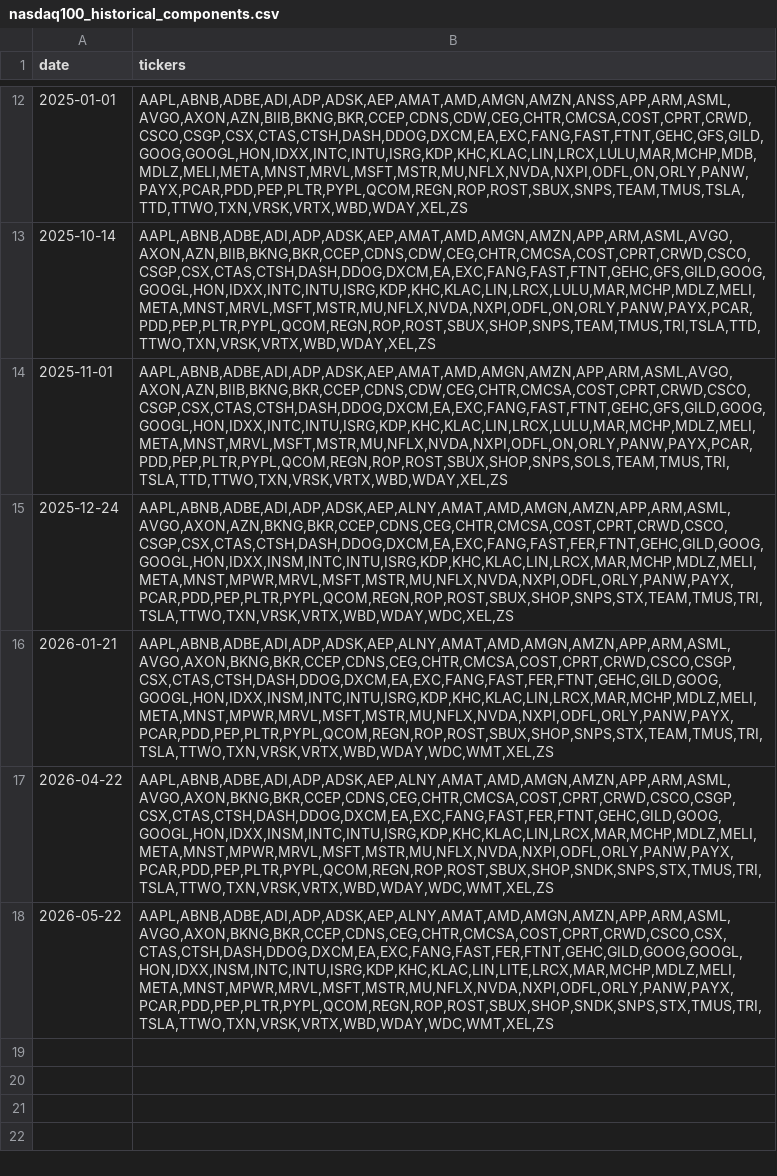
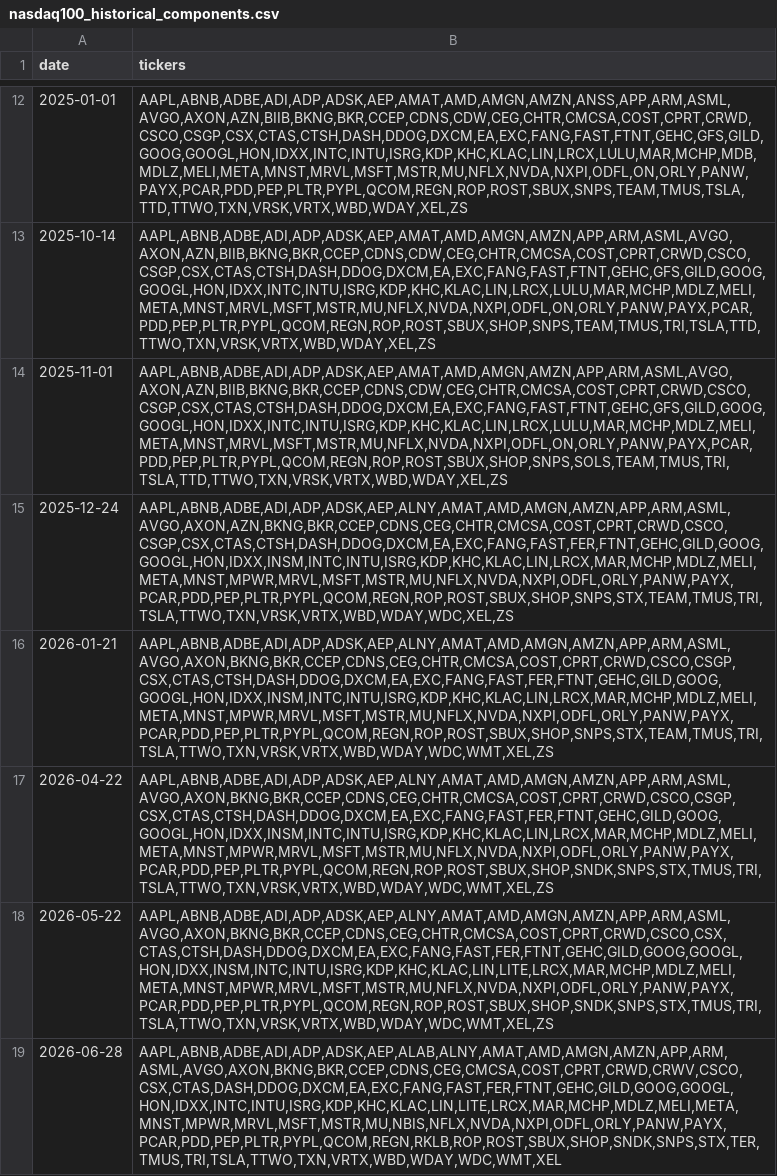
Before and after one commit to haitaomei/etf-historical, a CSV file: nasdaq100_historical_components.csv, drawn as a sheet; only a part is shown, gaps mark what is left out.

```diff
--- a/nasdaq100_historical_components.csv
+++ b/nasdaq100_historical_components.csv
@@ -18 +18,2 @@ date,tickers
 2026-05-22,"AAPL,ABNB,ADBE,ADI,ADP,ADSK,AEP,ALNY,AMAT,AMD,AMGN,AMZN,APP,ARM,ASML,AVGO,AXON,BKNG,BKR,CCEP,CDNS,CEG,CHTR,CMCSA,COST,CPRT,CRWD,CSCO,CSX,CTAS,CTSH,DASH,DDOG,DXCM,EA,EXC,FANG,FAST,FER,FTNT,GEHC,GILD,GOOG,GOOGL,HON,IDXX,INSM,INTC,INTU,ISRG,KDP,KHC,KLAC,LIN,LITE,LRCX,MAR,MCHP,MDLZ,MELI,META,MNST,MPWR,MRVL,MSFT,MSTR,MU,NFLX,NVDA,NXPI,ODFL,ORLY,PANW,PAYX,PCAR,PDD,PEP,PLTR,PYPL,QCOM,REGN,ROP,ROST,SBUX,SHOP,SNDK,SNPS,STX,TMUS,TRI,TSLA,TTWO,TXN,VRSK,VRTX,WBD,WDAY,WDC,WMT,XEL,ZS"
+2026-06-28,"AAPL,ABNB,ADBE,ADI,ADP,ADSK,AEP,ALAB,ALNY,AMAT,AMD,AMGN,AMZN,APP,ARM,ASML,AVGO,AXON,BKNG,BKR,CCEP,CDNS,CEG,CMCSA,COST,CPRT,CRWD,CRWV,CSCO,CSX,CTAS,DASH,DDOG,DXCM,EA,EXC,FANG,FAST,FER,FTNT,GEHC,GILD,GOOG,GOOGL,HON,IDXX,INTC,INTU,ISRG,KDP,KHC,KLAC,LIN,LITE,LRCX,MAR,MCHP,MDLZ,MELI,META,MNST,MPWR,MRVL,MSFT,MSTR,MU,NBIS,NFLX,NVDA,NXPI,ODFL,ORLY,PANW,PAYX,PCAR,PDD,PEP,PLTR,PYPL,QCOM,REGN,RKLB,ROP,ROST,SBUX,SHOP,SNDK,SNPS,STX,TER,TMUS,TRI,TSLA,TTWO,TXN,VRTX,WBD,WDAY,WDC,WMT,XEL"
```
